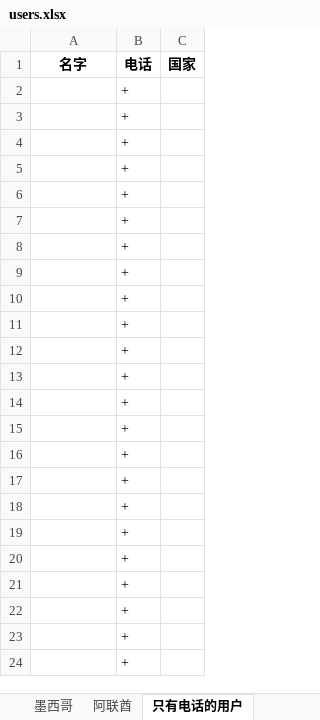
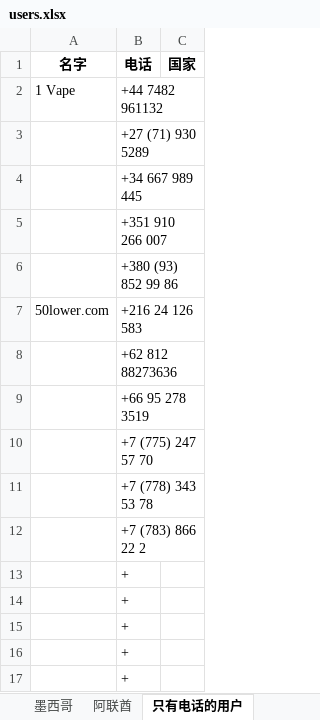
Before and after one commit to FondKevinZhao/foreign-trade, an Excel workbook: users.xlsx, sheet 只有电话的用户, drawn as a sheet; only a part is shown; the shorter side is filled out with more unchanged rows; values as stored, in another font and other column widths than the file's, no borders; removed rows and columns are numbered as before the commit, all else as after; the diff names each change by its address in the sheet, - before the commit and + after, or states it on an @@ line.

```diff
--- a/users.xlsx (sheet 只有电话的用户)
+++ b/users.xlsx (sheet 只有电话的用户)
-row 2:  | +
-row 3:  | +
+row 2: 1 Vape | +44 7482 961132
-B3 (电话): +
+B3 (电话): +27 (71) 930 5289
-B4 (电话): +
+B4 (电话): +34 667 989 445
-B5 (电话): +
+B5 (电话): +351 910 266 007
-B6 (电话): +
+B6 (电话): +380 (93) 852 99 86
+row 7: 50lower.com | +216 24 126 583
-B8 (电话): +
+B8 (电话): +62 812 88273636
-B9 (电话): +
+B9 (电话): +66 95 278 3519
-B10 (电话): +
+B10 (电话): +7 (775) 247 57 70
-B11 (电话): +
+B11 (电话): +7 (778) 343 53 78
-B12 (电话): +
+B12 (电话): +7 (783) 866 22 2
```
Also changed, not shown: sheet 其他国家, sheet 迪拜, sheet 美国-加拿大.
